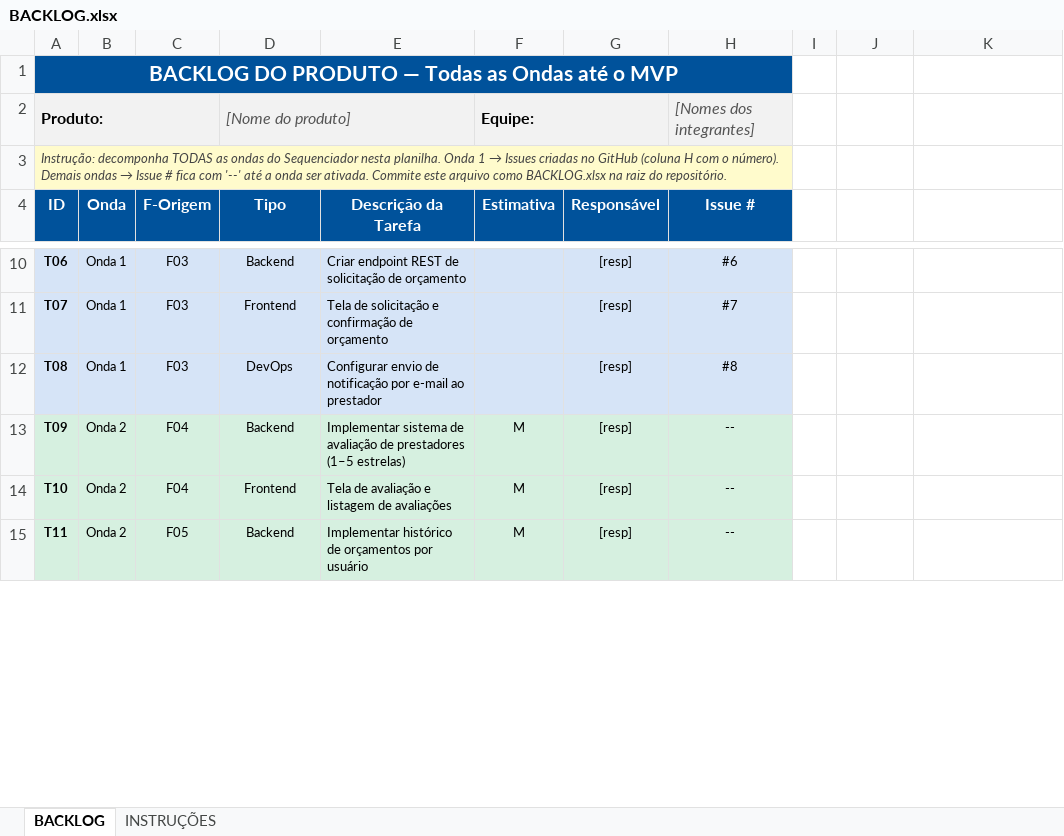
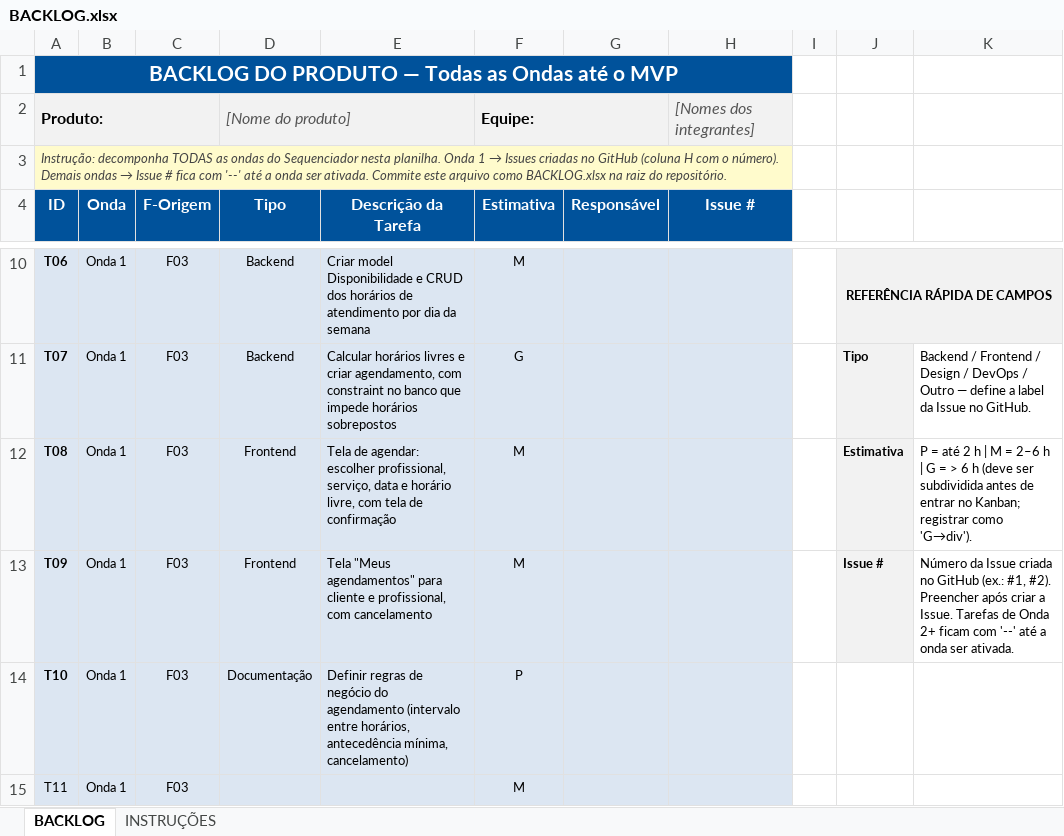
Before and after one commit to luisahug/Glowi, an Excel workbook: BACKLOG.xlsx, sheet BACKLOG, drawn as a sheet; only a part is shown, gaps mark what is left out; values as stored, in another font and other column widths than the file's, no borders; the diff covers the shown part only; the diff names each change by its address in the sheet, - before the commit and + after, or states it on an @@ line.

Commit message:
add tela de Meus Servicos e entidade de serviço

```diff
--- a/BACKLOG.xlsx (sheet BACKLOG)
+++ b/BACKLOG.xlsx (sheet BACKLOG)
-E10 (Descrição da Tarefa): Criar endpoint REST de solicitação de orçamento
+E10 (Descrição da Tarefa): Criar model Disponibilidade e CRUD dos horários de atendimento por dia da semana
-F10 (Estimativa): (empty)
+F10 (Estimativa): M
-G10:G15 (Responsável): [resp]
+G10:G15 (Responsável): (empty)
-H10 (Issue #): #6
+H10 (Issue #): (empty)
-J10: (empty)
+J10: REFERÊNCIA RÁPIDA DE CAMPOS
-J10:J13 fill: none
+J10:J13 fill: #F2F2F2
+J10:K10 merged
-D11 (Tipo): Frontend
+D11 (Tipo): Backend
-E11 (Descrição da Tarefa): Tela de solicitação e confirmação de orçamento
+E11 (Descrição da Tarefa): Calcular horários livres e criar agendamento, com constraint no banco que impede horários sobrepostos
-F11 (Estimativa): (empty)
+F11 (Estimativa): G
-H11 (Issue #): #7
+H11 (Issue #): (empty)
-J11: (empty)
+J11: Tipo
-K11: (empty)
+K11: Backend / Frontend / Design / DevOps / Outro — define a label da Issue no GitHub.
-D12 (Tipo): DevOps
+D12 (Tipo): Frontend
-E12 (Descrição da Tarefa): Configurar envio de notificação por e-mail ao prestador
+E12 (Descrição da Tarefa): Tela de agendar: escolher profissional, serviço, data e horário livre, com tela de confirmação
-F12 (Estimativa): (empty)
+F12 (Estimativa): M
-H12 (Issue #): #8
+H12 (Issue #): (empty)
-J12: (empty)
+J12: Estimativa
-K12: (empty)
+K12: P = até 2 h | M = 2–6 h | G = > 6 h (deve ser subdividida antes de entrar no Kanban; registrar como 'G→div').
-B13:B15 (Onda): Onda 2
+B13:B15 (Onda): Onda 1
-C13:C14 (F-Origem): F04
+C13:C14 (F-Origem): F03
-D13 (Tipo): Backend
+D13 (Tipo): Frontend
-E13 (Descrição da Tarefa): Implementar sistema de avaliação de prestadores (1–5 estrelas)
+E13 (Descrição da Tarefa): Tela "Meus agendamentos" para cliente e profissional, com cancelamento
-H13:H15 (Issue #): --
+H13:H15 (Issue #): (empty)
-J13: (empty)
+J13: Issue #
-K13: (empty)
+K13: Número da Issue criada no GitHub (ex.: #1, #2). Preencher após criar a Issue. Tarefas de Onda 2+ ficam com '--' até a onda ser ativada.
-D14 (Tipo): Frontend
+D14 (Tipo): Documentação
-E14 (Descrição da Tarefa): Tela de avaliação e listagem de avaliações
+E14 (Descrição da Tarefa): Definir regras de negócio do agendamento (intervalo entre horários, antecedência mínima, cancelamento)
-F14 (Estimativa): M
+F14 (Estimativa): P
-A15 bold: on
+A15 bold: off
-C15 (F-Origem): F05
+C15 (F-Origem): F03
-D15 (Tipo): Backend
+D15 (Tipo): (empty)
-E15 (Descrição da Tarefa): Implementar histórico de orçamentos por usuário
+E15 (Descrição da Tarefa): (empty)
```
Also changed, not shown: 14 added rows, 9 removed rows, 57 edited cells, cell formats and merged cells elsewhere in this sheet, 10 other files.
